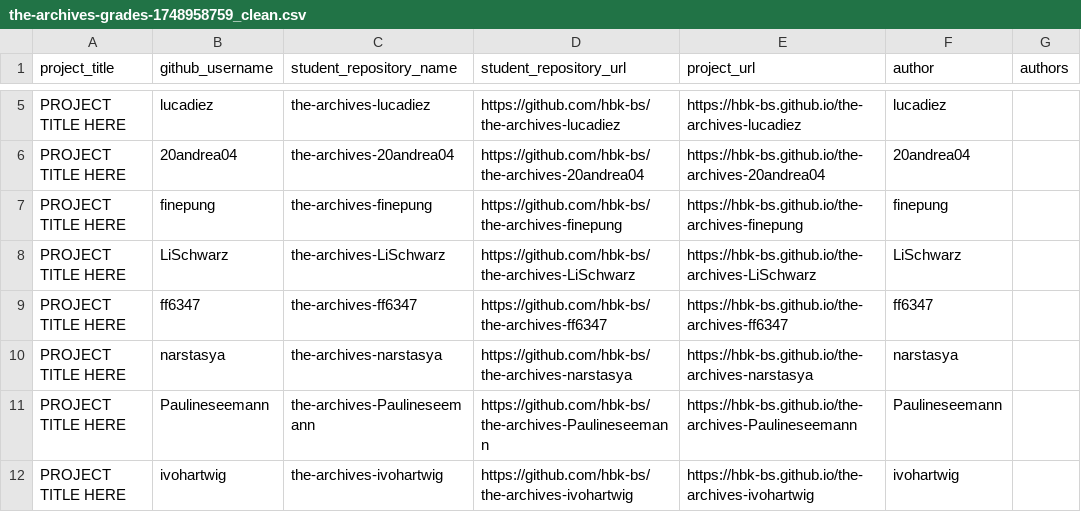
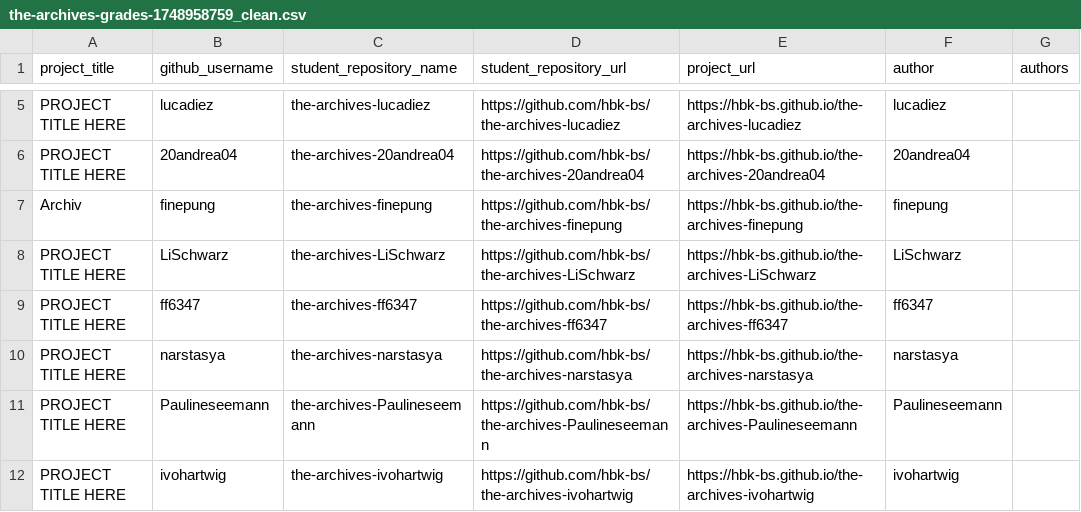
Before and after one commit to ivohartwig/rundgang2025, a CSV file: src/data/projects/the-archives-grades-1748958759_clean.csv, drawn as a sheet; only a part is shown, gaps mark what is left out.

Commit message:
Update the-archives-grades-1748958759_clean.csv

```diff
--- a/src/data/projects/the-archives-grades-1748958759_clean.csv
+++ b/src/data/projects/the-archives-grades-1748958759_clean.csv
@@ -6,3 +6,3 @@
 "PROJECT TITLE HERE","20andrea04","the-archives-20andrea04","https://github.com/hbk-bs/the-archives-20andrea04","https://hbk-bs.github.io/the-archives-20andrea04","20andrea04",""
-"PROJECT TITLE HERE","finepung","the-archives-finepung","https://github.com/hbk-bs/the-archives-finepung","https://hbk-bs.github.io/the-archives-finepung","finepung",""
+"Archiv","finepung","the-archives-finepung","https://github.com/hbk-bs/the-archives-finepung","https://hbk-bs.github.io/the-archives-finepung","finepung",""
 "PROJECT TITLE HERE","LiSchwarz","the-archives-LiSchwarz","https://github.com/hbk-bs/the-archives-LiSchwarz","https://hbk-bs.github.io/the-archives-LiSchwarz","LiSchwarz",""
```
